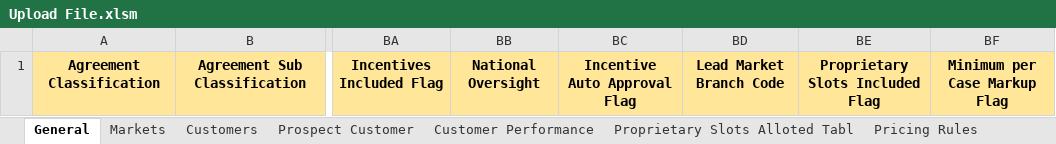
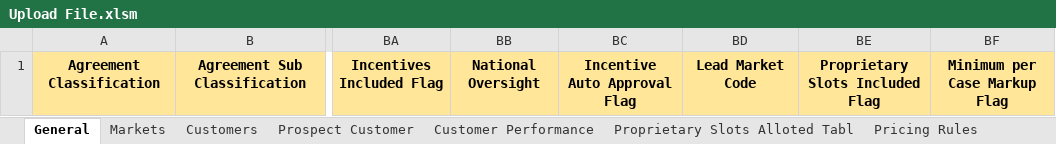
Before and after one commit to Ushadevi-velusamy/ALC, an Excel workbook: Upload File.xlsm, sheet General, drawn as a sheet; only a part is shown, gaps mark what is left out; values as stored, in another font and other column widths than the file's, no borders; the diff names each change by its address in the sheet, - before the commit and + after, or states it on an @@ line.

```diff
--- a/Upload File.xlsm (sheet General)
+++ b/Upload File.xlsm (sheet General)
-BD1: Lead Market Branch Code
+BD1: Lead Market Code
```
Also changed, not shown: 1 other file.
